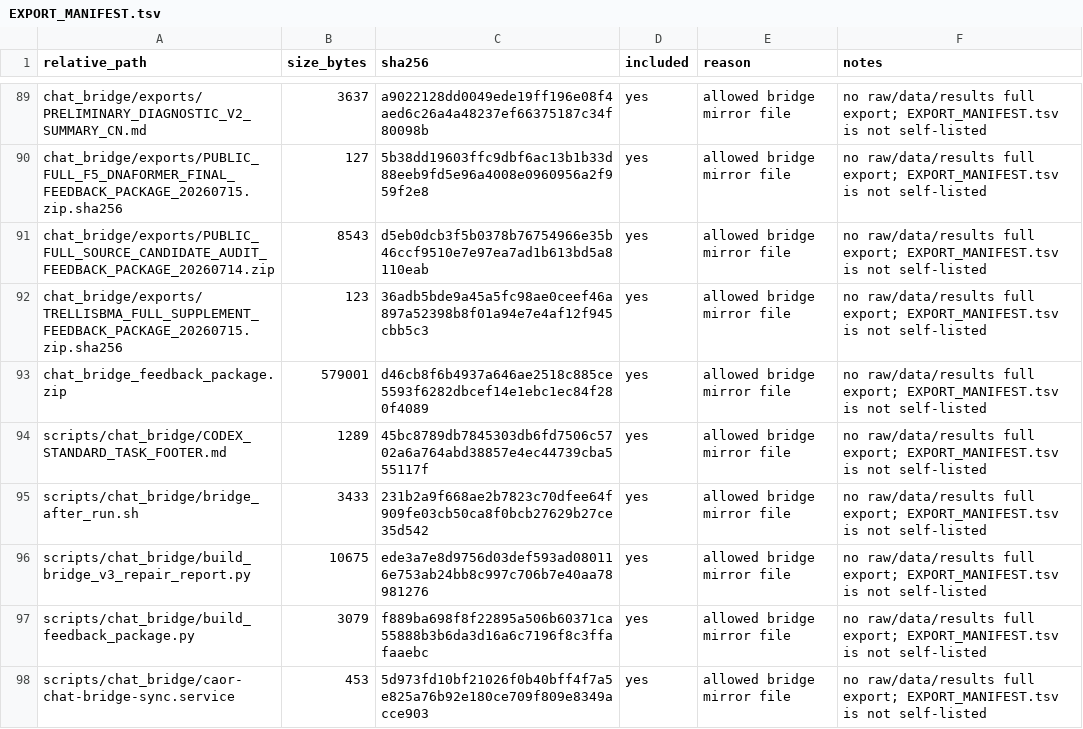
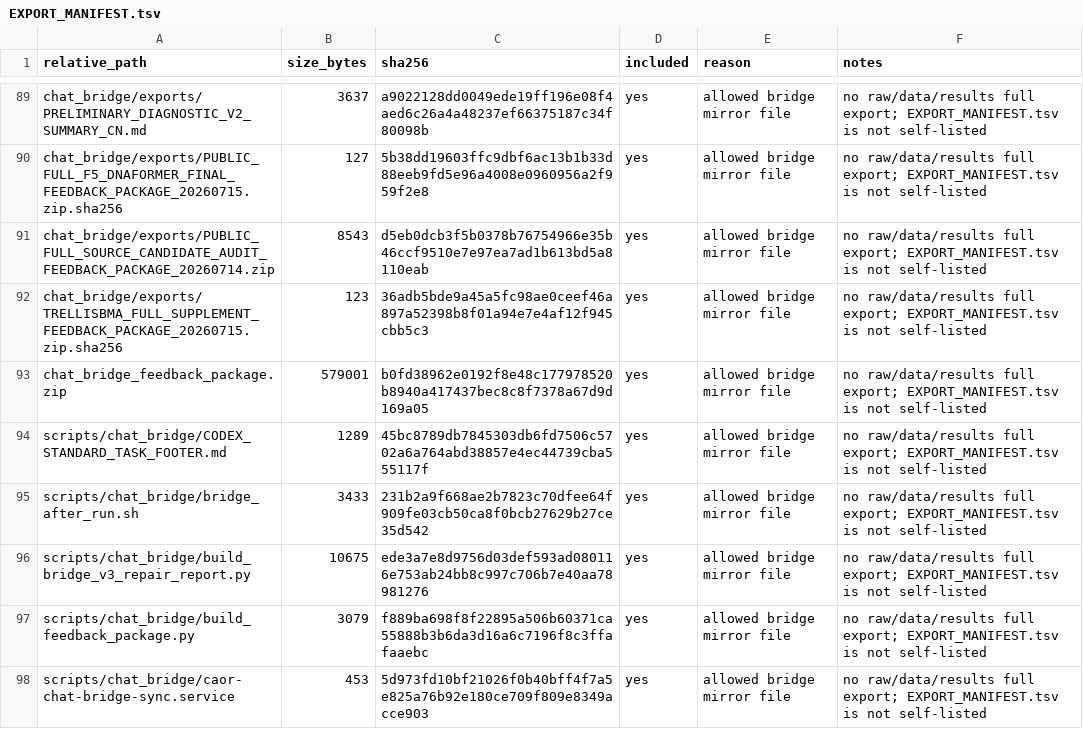
Before and after one commit to Jarvis5272/caor-chat-bridge, a TSV file: EXPORT_MANIFEST.tsv, drawn as a sheet; only a part is shown, gaps mark what is left out.

```diff
--- a/EXPORT_MANIFEST.tsv
+++ b/EXPORT_MANIFEST.tsv
@@ -92,3 +92,3 @@ chat_bridge/exports/PUBLIC_FULL_SOURCE_CANDIDATE_AUDIT_FEEDBACK_PACKAGE_20260714
 chat_bridge/exports/TRELLISBMA_FULL_SUPPLEMENT_FEEDBACK_PACKAGE_20260715.zip.sha256	123	36adb5bde9a45a5fc98ae0ceef46a897a52398b8f01a94e7e4af12f945cbb5c3	yes	allowed bridge mirror file	no raw/data/results full export; EXPORT_MANIFEST.tsv is not self-listed
-chat_bridge_feedback_package.zip	579001	d46cb8f6b4937a646ae2518c885ce5593f6282dbcef14e1ebc1ec84f280f4089	yes	allowed bridge mirror file	no raw/data/results full export; EXPORT_MANIFEST.tsv is not self-listed
+chat_bridge_feedback_package.zip	579001	b0fd38962e0192f8e48c177978520b8940a417437bec8c8f7378a67d9d169a05	yes	allowed bridge mirror file	no raw/data/results full export; EXPORT_MANIFEST.tsv is not self-listed
 scripts/chat_bridge/CODEX_STANDARD_TASK_FOOTER.md	1289	45bc8789db7845303db6fd7506c5702a6a764abd38857e4ec44739cba555117f	yes	allowed bridge mirror file	no raw/data/results full export; EXPORT_MANIFEST.tsv is not self-listed
```
Also changed, not shown: 1 other file.
